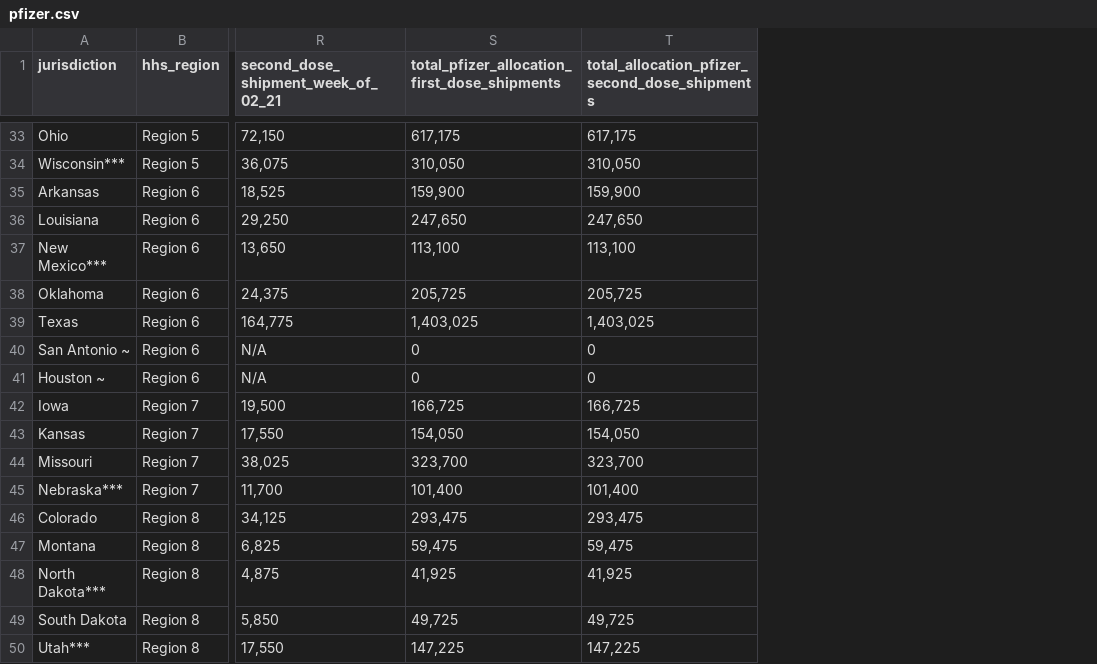
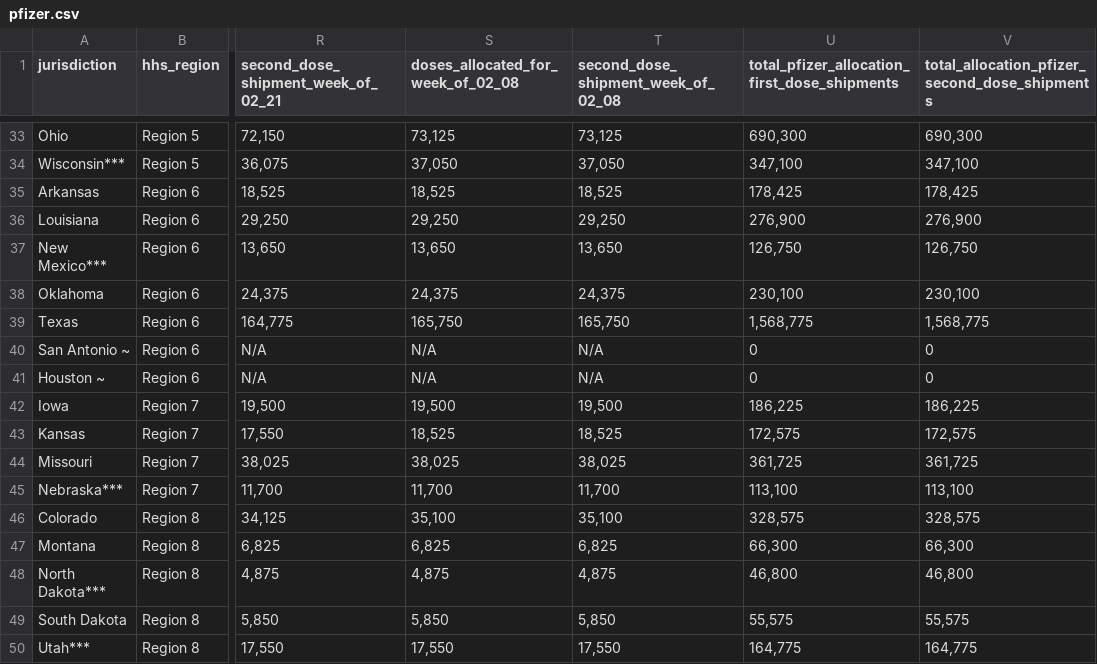
Before and after one commit to mdbecker/scrape-cdc-vaccine, a CSV file: pfizer.csv, drawn as a sheet; only a part is shown, gaps mark what is left out; addresses are those after the commit; the diff covers the shown part only; the diff names each change by its address in the sheet, - before the commit and + after, or states it on an @@ line.

```diff
--- a/pfizer.csv
+++ b/pfizer.csv
+column S, row 1: doses_allocated_for_week_of_02_08; rows 33-50: 73,125 | 37,050 | 18,525 | 29,250 | 13,650 | 24,375 | 165,750 | N/A | N/A | 19,500 | 18,525 | 38,025 | 11,700 | 35,100 | 6,825 | 4,875 | 5,850 | 17,550
+column T, row 1: second_dose_shipment_week_of_02_08; rows 33-50: 73,125 | 37,050 | 18,525 | 29,250 | 13,650 | 24,375 | 165,750 | N/A | N/A | 19,500 | 18,525 | 38,025 | 11,700 | 35,100 | 6,825 | 4,875 | 5,850 | 17,550
-U33: 617,175
+U33: 690,300
-V33: 617,175
+V33: 690,300
-U34: 310,050
+U34: 347,100
-V34: 310,050
+V34: 347,100
-U35: 159,900
+U35: 178,425
-V35: 159,900
+V35: 178,425
-U36: 247,650
+U36: 276,900
-V36: 247,650
+V36: 276,900
-U37: 113,100
+U37: 126,750
-V37: 113,100
+V37: 126,750
-U38: 205,725
+U38: 230,100
-V38: 205,725
+V38: 230,100
-U39: 1,403,025
+U39: 1,568,775
-V39: 1,403,025
+V39: 1,568,775
-U42: 166,725
+U42: 186,225
-V42: 166,725
+V42: 186,225
-U43: 154,050
+U43: 172,575
-V43: 154,050
+V43: 172,575
-U44: 323,700
+U44: 361,725
-V44: 323,700
+V44: 361,725
-U45: 101,400
+U45: 113,100
-V45: 101,400
+V45: 113,100
-U46: 293,475
+U46: 328,575
-V46: 293,475
+V46: 328,575
-U47: 59,475
+U47: 66,300
-V47: 59,475
+V47: 66,300
-U48: 41,925
+U48: 46,800
-V48: 41,925
+V48: 46,800
-U49: 49,725
+U49: 55,575
-V49: 49,725
+V49: 55,575
-U50: 147,225
+U50: 164,775
-V50: 147,225
+V50: 164,775
```
Also changed, not shown: 80 edited cells elsewhere in this file.
